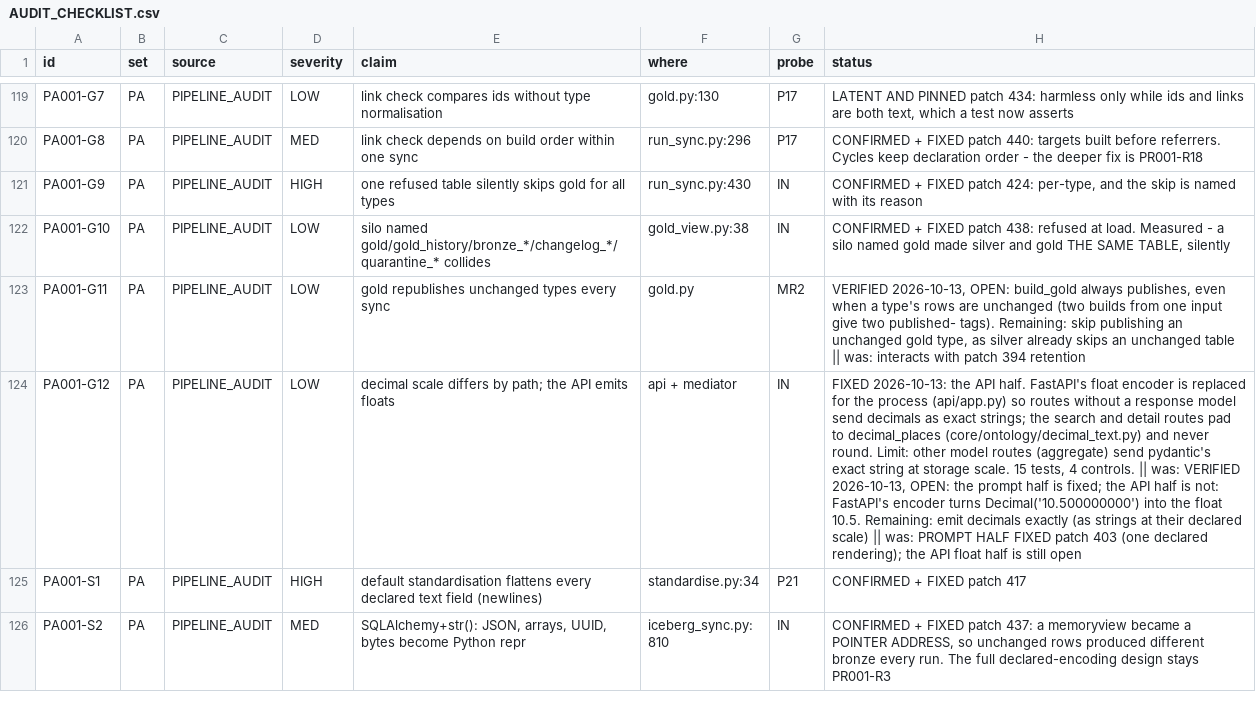
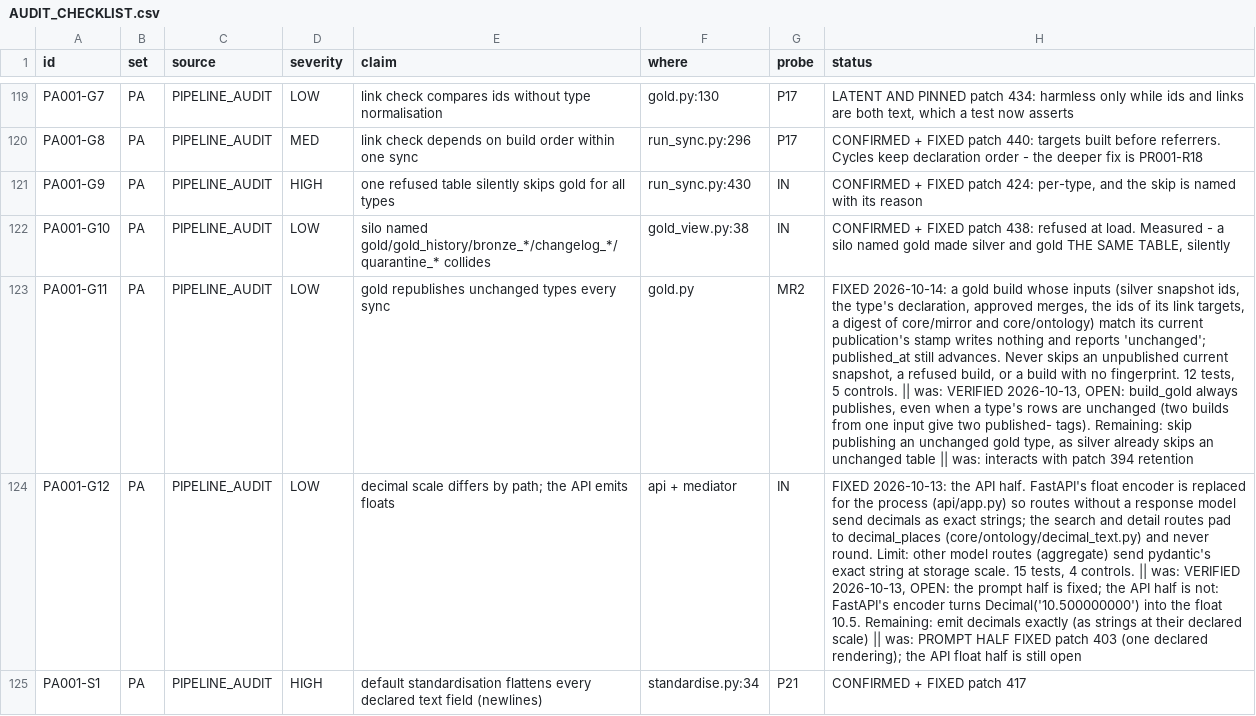
Before and after one commit to nmartin0/elysium, a CSV file: AUDIT_CHECKLIST.csv, drawn as a sheet; only a part is shown, gaps mark what is left out; the shorter side is filled out with more unchanged rows; the diff names each change by its address in the sheet, - before the commit and + after, or states it on an @@ line.

Commit message:
PA001-G11: gold built from the same inputs is not published again
Two builds from one unchanged silver gave two published-N tags and two
snapshots of the same rows, the waste silver stopped making long ago.

Gold is derived from: the silver snapshots it reads, the type's
declaration, approved merges, the published ids its links are audited
against, and the code. run_sync fingerprints those (_gold_inputs) and
build_gold stamps each publication with it. A later build whose
fingerprint matches writes nothing and reports 'unchanged gold.X'. This
is a check on inputs, not rows, because the usual path streams silver
and never holds the rows to compare. Dagster's asset versioning marks an
asset Unsynced on the same causes: code version, dependencies, or a
parent's data version.

Never skips wrongly:
- a refused build leaves no stamp, so it is retried;
- a current snapshot that was never published (PA001-G4's crash state)
  is rebuilt;
- no fingerprint (any doubt, any direct caller) always builds;
- any change under core/mirror or core/ontology rebuilds.

An unchanged type records the run and a current_at time, and
published_at takes the later of that and the publication, so a reader's
freshness still moves (silver's PA001-A5 lesson, one layer up).

12 tests, 5 controls, all firing.

```diff
--- a/AUDIT_CHECKLIST.csv
+++ b/AUDIT_CHECKLIST.csv
-H123 (status): VERIFIED 2026-10-13,…
+H123 (status): FIXED 2026-10-14: a gold build whose inputs (silver snapshot ids, the type's declaration, approved merges, the ids of its link targets, a digest of core/mirror and core/ontology) match its current publication's stamp writes nothing and reports 'unchanged'; published_at still advances. Never skips an unpublished current snapshot, a refused build, or a build with no fingerprint. 12 tests, 5 controls. || was: VERIFIED 2026-10-13,…
```
Also changed, not shown: 5 other files.
